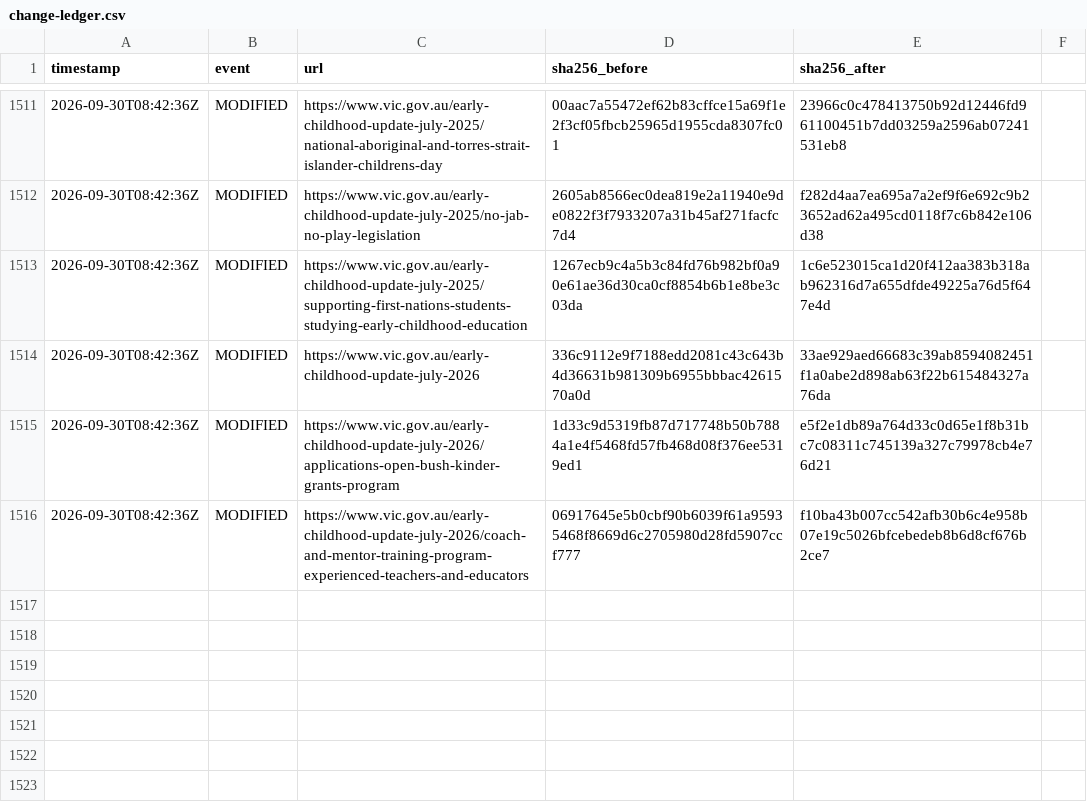
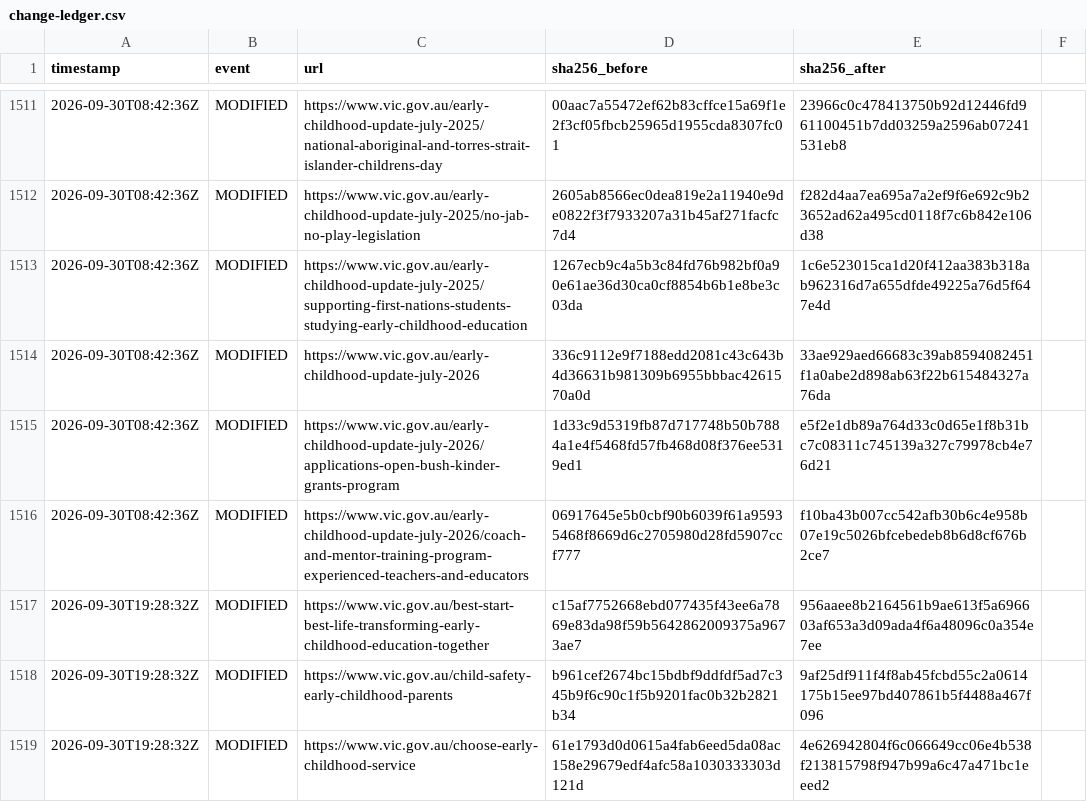
Before and after one commit to myNDISwiki/MyNDIS, a CSV file: archive/reports/vic-gov/change-ledger.csv, drawn as a sheet; only a part is shown, gaps mark what is left out.

Commit message:
Archive Victorian NDIS reform updates 2026-09-30T19:48:45Z

```diff
--- a/archive/reports/vic-gov/change-ledger.csv
+++ b/archive/reports/vic-gov/change-ledger.csv
@@ -1516 +1516,4 @@ timestamp,event,url,sha256_before,sha256_after
 2026-09-30T08:42:36Z,MODIFIED,https://www.vic.gov.au/early-childhood-update-july-2026/coach-and-mentor-training-program-experienced-teachers-and-educators,06917645e5b0cbf90b6039f61a95935468f8669d6c2705980d28fd5907ccf777,f10ba43b007cc542afb30b6c4e958b07e19c5026bfcebedeb8b6d8cf676b2ce7
+2026-09-30T19:28:32Z,MODIFIED,https://www.vic.gov.au/best-start-best-life-transforming-early-childhood-education-together,c15af7752668ebd077435f43ee6a7869e83da98f59b5642862009375a9673ae7,956aaee8b2164561b9ae613f5a696603af653a3d09ada4f6a48096c0a354e7ee
+2026-09-30T19:28:32Z,MODIFIED,https://www.vic.gov.au/child-safety-early-childhood-parents,b961cef2674bc15bdbf9ddfdf5ad7c345b9f6c90c1f5b9201fac0b32b2821b34,9af25df911f4f8ab45fcbd55c2a0614175b15ee97bd407861b5f4488a467f096
+2026-09-30T19:28:32Z,MODIFIED,https://www.vic.gov.au/choose-early-childhood-service,61e1793d0d0615a4fab6eed5da08ac158e29679edf4afc58a1030333303d121d,4e626942804f6c066649cc06e4b538f213815798f947b99a6c47a471bc1eeed2
```
Also changed, not shown: archive/reports/vic-gov/page-registry.csv, 11 other files.
